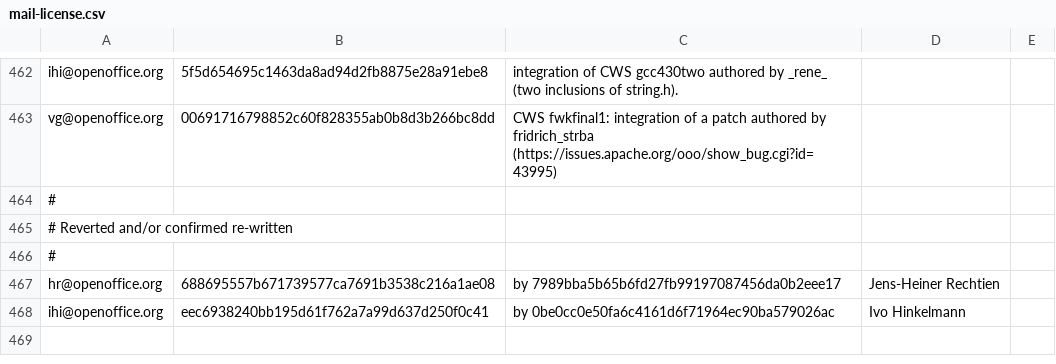
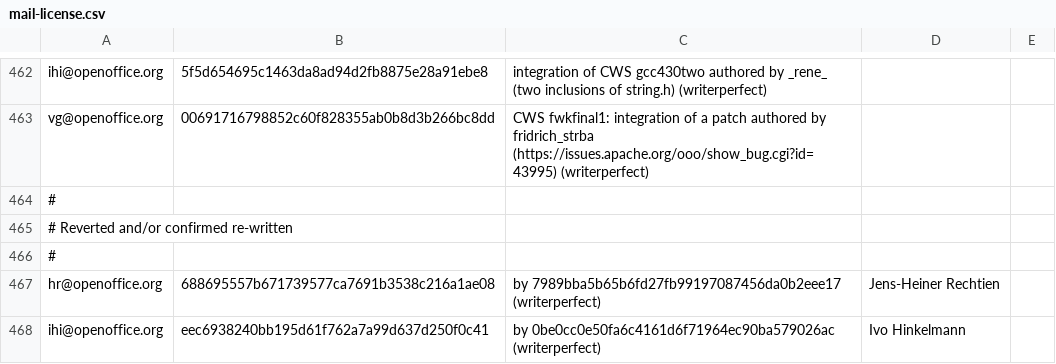
Before and after one commit to freedesktop/libreoffice-gitdm-config, a CSV file: mail-license.csv, drawn as a sheet; only a part is shown, gaps mark what is left out; the diff covers the shown part only; the diff names each change by its address in the sheet, - before the commit and + after, or states it on an @@ line.

Commit message:
more docs, improved writerperfect annotations.

```diff
--- a/mail-license.csv
+++ b/mail-license.csv
-C462: …inclusions of string.h).
+C462: …inclusions of string.h) (writerperfect)
-C463: …fridrich_strba (https://issues.apache.org/ooo/show_bug.cgi?id=43995)
+C463: …fridrich_strba (https://issues.apache.org/ooo/show_bug.cgi?id=43995) (writerperfect)
-C467: by 7989bba5b65b6fd27fb99197087456da0b2eee17
+C467: by 7989bba5b65b6fd27fb99197087456da0b2eee17 (writerperfect)
-C468: by 0be0cc0e50fa6c4161d6f71964ec90ba579026ac
+C468: by 0be0cc0e50fa6c4161d6f71964ec90ba579026ac (writerperfect)
```
Also changed, not shown: 38 edited cells elsewhere in this file, wiki-license.csv.
